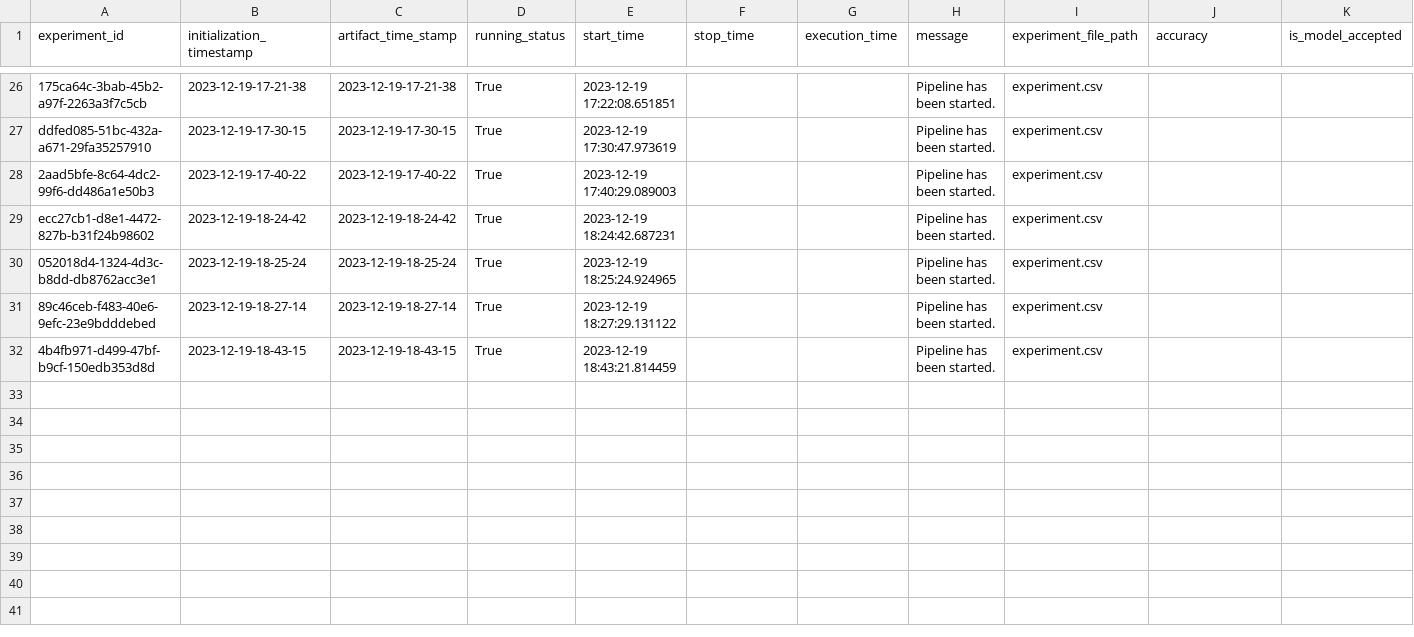
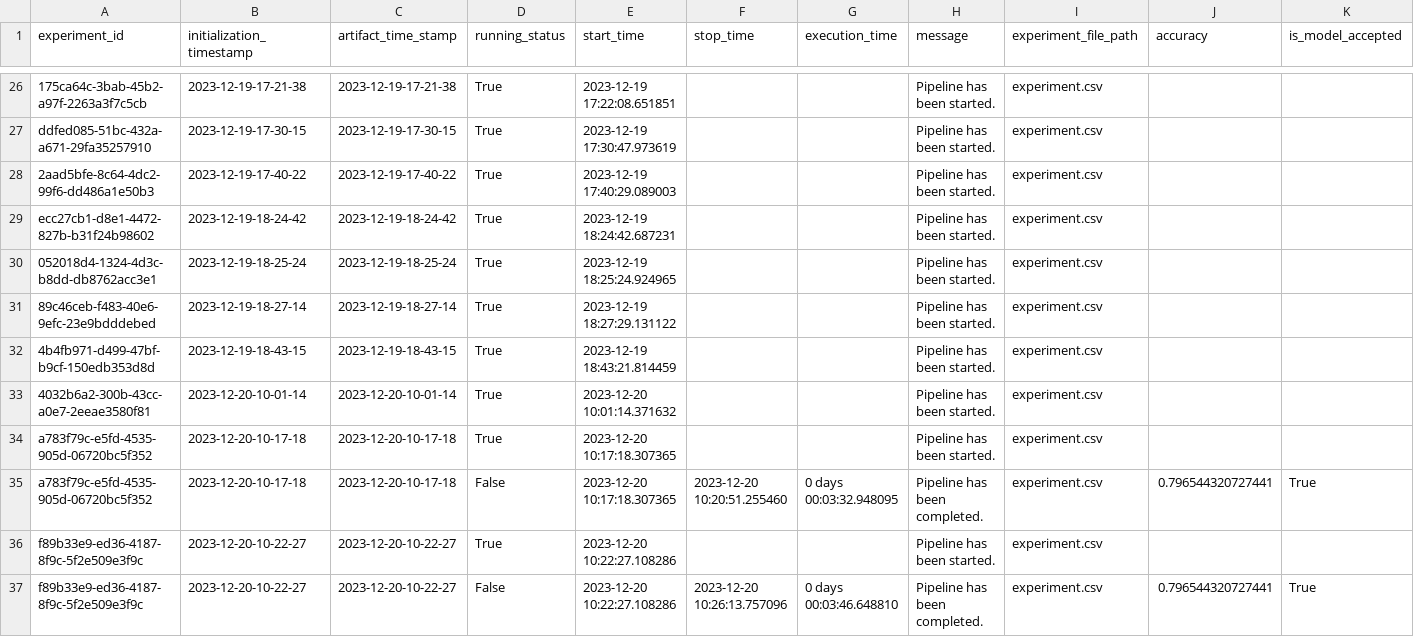
Before and after one commit to krishnan5307/Credit_card_default_prediction_with_mlflow, a CSV file: credit_card_defaulters/artifact/experiment/experiment.csv, drawn as a sheet; only a part is shown, gaps mark what is left out; rows hold the shown columns only; the diff names each change by its address in the sheet, - before the commit and + after, or states it on an @@ line.

```diff
--- a/credit_card_defaulters/artifact/experiment/experiment.csv
+++ b/credit_card_defaulters/artifact/experiment/experiment.csv
+row 33: 4032b6a2-300b-43cc-a0e7-2eeae3580f81 | 2023-12-20-10-01-14 | 2023-12-20-10-01-14 | True | 2023-12-20 10:01:14.371632 |  |  | Pipeline has been started. | experiment.csv
+row 34: a783f79c-e5fd-4535-905d-06720bc5f352 | 2023-12-20-10-17-18 | 2023-12-20-10-17-18 | True | 2023-12-20 10:17:18.307365 |  |  | Pipeline has been started. | experiment.csv
+row 35: a783f79c-e5fd-4535-905d-06720bc5f352 | 2023-12-20-10-17-18 | 2023-12-20-10-17-18 | False | 2023-12-20 10:17:18.307365 | 2023-12-20 10:20:51.255460 | 0 days 00:03:32.948095 | Pipeline has been completed. | experiment.csv | 0.796544320727441 | True
+row 36: f89b33e9-ed36-4187-8f9c-5f2e509e3f9c | 2023-12-20-10-22-27 | 2023-12-20-10-22-27 | True | 2023-12-20 10:22:27.108286 |  |  | Pipeline has been started. | experiment.csv
+row 37: f89b33e9-ed36-4187-8f9c-5f2e509e3f9c | 2023-12-20-10-22-27 | 2023-12-20-10-22-27 | False | 2023-12-20 10:22:27.108286 | 2023-12-20 10:26:13.757096 | 0 days 00:03:46.648810 | Pipeline has been completed. | experiment.csv | 0.796544320727441 | True
```
Also changed, not shown: 33 other files.
